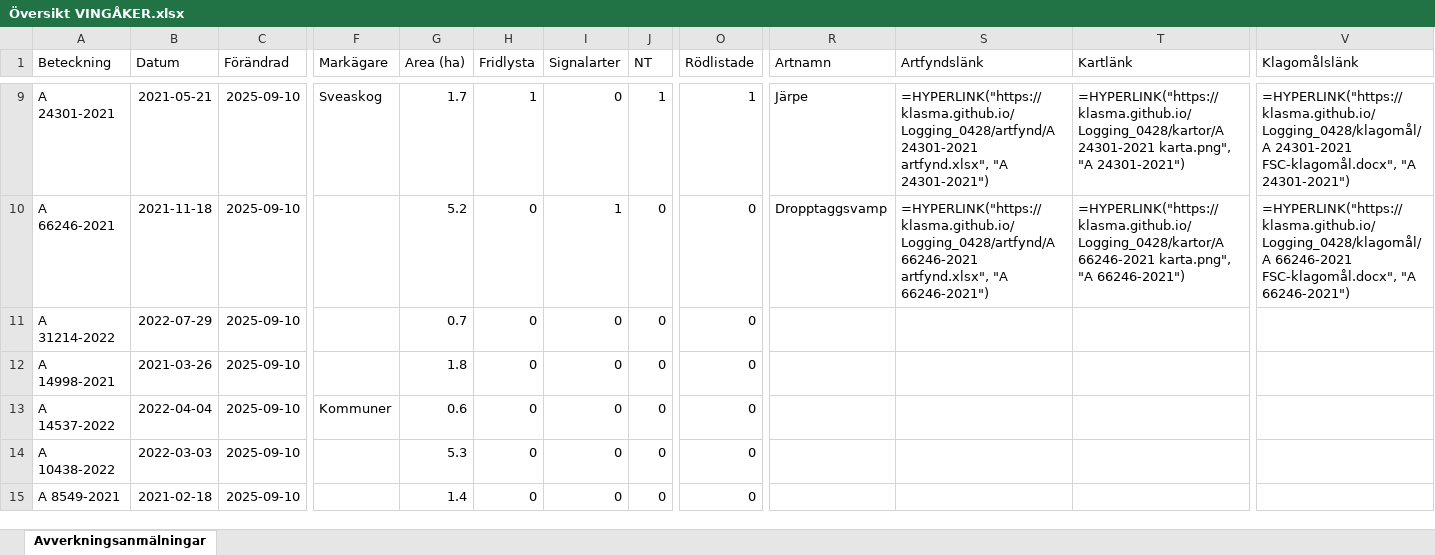
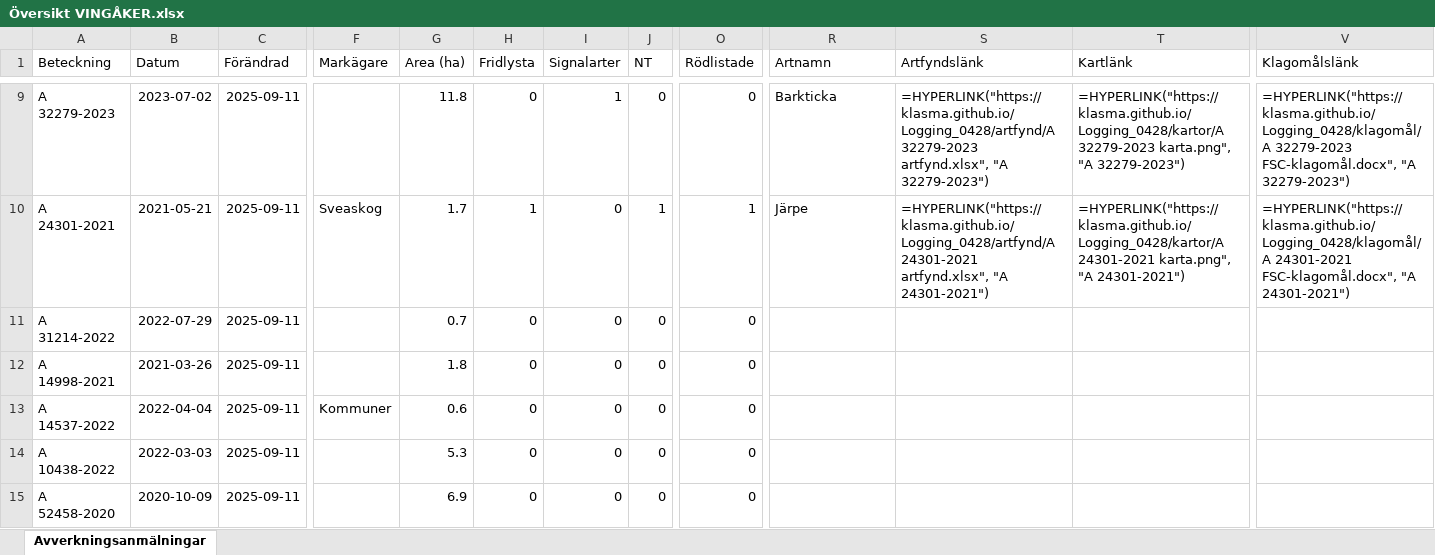
Before and after one commit to klasma/Logging_0428, an Excel workbook: Översikt VINGÅKER.xlsx, sheet Avverkningsanmälningar, drawn as a sheet; only a part is shown, gaps mark what is left out; values as stored, in another font and other column widths than the file's, no borders; formulas without a stored value are shown as written; the diff covers the shown part only; the diff names each change by its address in the sheet, - before the commit and + after, or states it on an @@ line.

```diff
--- a/Översikt VINGÅKER.xlsx (sheet Avverkningsanmälningar)
+++ b/Översikt VINGÅKER.xlsx (sheet Avverkningsanmälningar)
-A9 (Beteckning): A 24301-2021
+A9 (Beteckning): A 32279-2023
-B9 (Datum): 2021-05-21
+B9 (Datum): 2023-07-02
-C9:C15 (Förändrad): 2025-09-10
+C9:C15 (Förändrad): 2025-09-11
-F9 (Markägare): Sveaskog
+F9 (Markägare): (empty)
-G9 (Area (ha)): 1.7
+G9 (Area (ha)): 11.8
-H9 (Fridlysta): 1
+H9 (Fridlysta): 0
-I9 (Signalarter): 0
+I9 (Signalarter): 1
-J9 (NT): 1
+J9 (NT): 0
-O9 (Rödlistade): 1
+O9 (Rödlistade): 0
-R9 (Artnamn): Järpe
+R9 (Artnamn): Barkticka
-S9 (Artfyndslänk): =HYPERLINK("https://klasma.github.io/Logging_0428/artfynd/A 24301-2021 artfynd.xlsx", "A 24301-2021")
+S9 (Artfyndslänk): =HYPERLINK("https://klasma.github.io/Logging_0428/artfynd/A 32279-2023 artfynd.xlsx", "A 32279-2023")
-T9 (Kartlänk): =HYPERLINK("https://klasma.github.io/Logging_0428/kartor/A 24301-2021 karta.png", "A 24301-2021")
+T9 (Kartlänk): =HYPERLINK("https://klasma.github.io/Logging_0428/kartor/A 32279-2023 karta.png", "A 32279-2023")
-V9 (Klagomålslänk): =HYPERLINK("https://klasma.github.io/Logging_0428/klagomål/A 24301-2021 FSC-klagomål.docx", "A 24301-2021")
+V9 (Klagomålslänk): =HYPERLINK("https://klasma.github.io/Logging_0428/klagomål/A 32279-2023 FSC-klagomål.docx", "A 32279-2023")
-A10 (Beteckning): A 66246-2021
+A10 (Beteckning): A 24301-2021
-B10 (Datum): 2021-11-18
+B10 (Datum): 2021-05-21
-F10 (Markägare): (empty)
+F10 (Markägare): Sveaskog
-G10 (Area (ha)): 5.2
+G10 (Area (ha)): 1.7
-H10 (Fridlysta): 0
+H10 (Fridlysta): 1
-I10 (Signalarter): 1
+I10 (Signalarter): 0
-J10 (NT): 0
+J10 (NT): 1
-O10 (Rödlistade): 0
+O10 (Rödlistade): 1
-R10 (Artnamn): Dropptaggsvamp
+R10 (Artnamn): Järpe
-S10 (Artfyndslänk): =HYPERLINK("https://klasma.github.io/Logging_0428/artfynd/A 66246-2021 artfynd.xlsx", "A 66246-2021")
+S10 (Artfyndslänk): =HYPERLINK("https://klasma.github.io/Logging_0428/artfynd/A 24301-2021 artfynd.xlsx", "A 24301-2021")
-T10 (Kartlänk): =HYPERLINK("https://klasma.github.io/Logging_0428/kartor/A 66246-2021 karta.png", "A 66246-2021")
+T10 (Kartlänk): =HYPERLINK("https://klasma.github.io/Logging_0428/kartor/A 24301-2021 karta.png", "A 24301-2021")
-V10 (Klagomålslänk): =HYPERLINK("https://klasma.github.io/Logging_0428/klagomål/A 66246-2021 FSC-klagomål.docx", "A 66246-2021")
+V10 (Klagomålslänk): =HYPERLINK("https://klasma.github.io/Logging_0428/klagomål/A 24301-2021 FSC-klagomål.docx", "A 24301-2021")
-A15 (Beteckning): A 8549-2021
+A15 (Beteckning): A 52458-2020
-B15 (Datum): 2021-02-18
+B15 (Datum): 2020-10-09
-G15 (Area (ha)): 1.4
+G15 (Area (ha)): 6.9
```
Also changed, not shown: 1005 edited cells elsewhere in this sheet, artfynd/A 13073-2023 artfynd.xlsx, artfynd/A 24301-2021 artfynd.xlsx, 47 other files.
